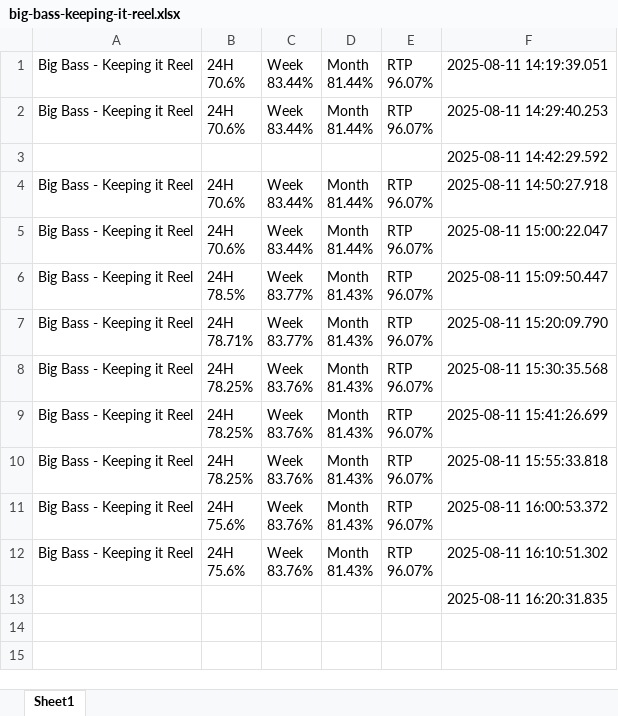
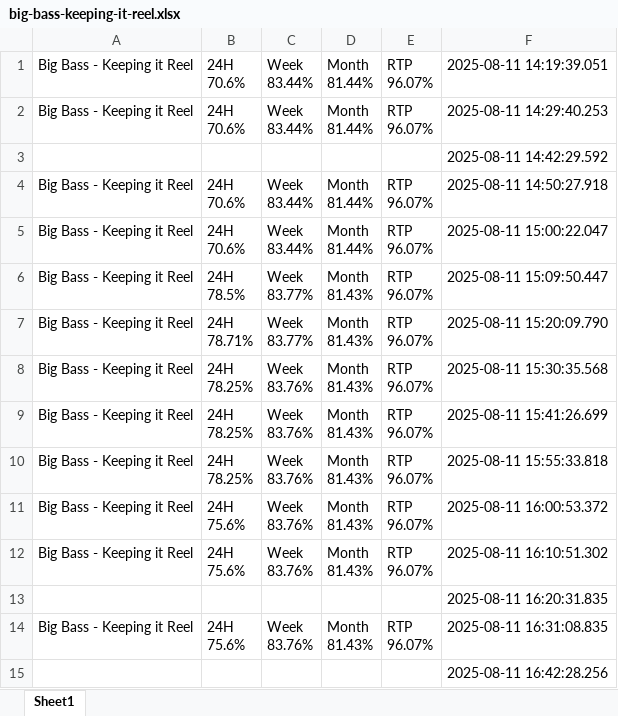
Before and after one commit to zorba43/github_streamlit_drive_project, an Excel workbook: data/raw/big-bass-keeping-it-reel.xlsx, sheet Sheet1, drawn as a sheet; values as stored, in another font and other column widths than the file's, no borders; ↵ is a line break in a cell; the diff names each change by its address in the sheet, - before the commit and + after, or states it on an @@ line.

```diff
--- a/data/raw/big-bass-keeping-it-reel.xlsx (sheet Sheet1)
+++ b/data/raw/big-bass-keeping-it-reel.xlsx (sheet Sheet1)
+row 14: Big Bass - Keeping it Reel | 24H ↵ 75.6% | Week ↵ 83.76% | Month ↵ 81.43% | RTP ↵ 96.07% | 2025-08-11 16:31:08.835
+row 15:  |  |  |  |  | 2025-08-11 16:42:28.256
```
Also changed, not shown: data/raw/juicy-fruits-multihold.xlsx, data/raw/sweet-bonanza-1000.xlsx, 5 other files.
